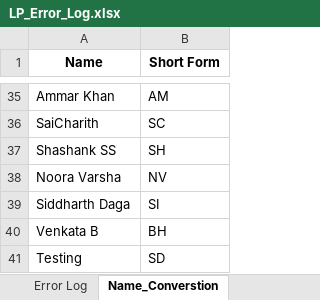
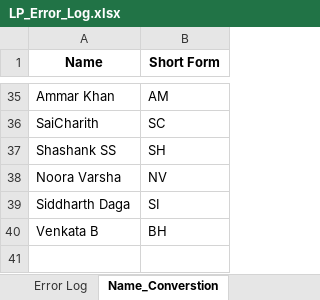
Before and after one commit to Daniel15maria/Excel, an Excel workbook: LP_Error_Log.xlsx, sheet Name_Converstion, drawn as a sheet; only a part is shown, gaps mark what is left out; values as stored, in another font and other column widths than the file's, no borders; the diff names each change by its address in the sheet, - before the commit and + after, or states it on an @@ line.

Commit message:
NAME_CRCTION

```diff
--- a/LP_Error_Log.xlsx (sheet Name_Converstion)
+++ b/LP_Error_Log.xlsx (sheet Name_Converstion)
-row 41: Testing | SD
```
Also changed, not shown: sheet Error Log.
